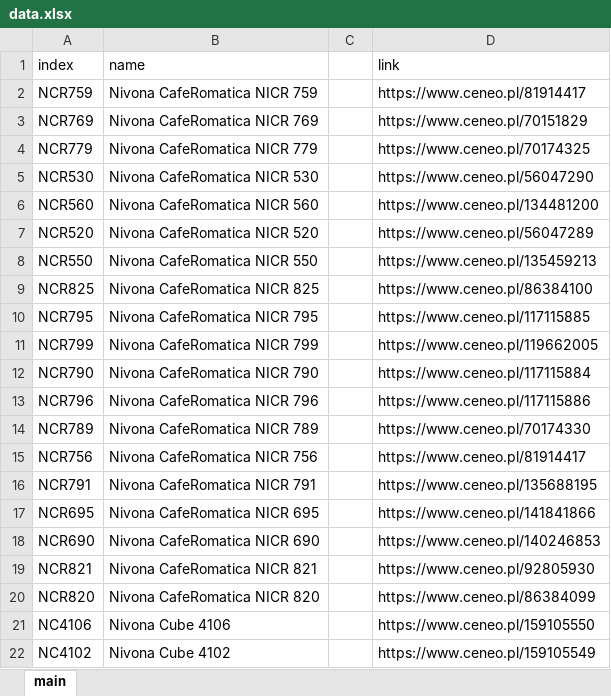
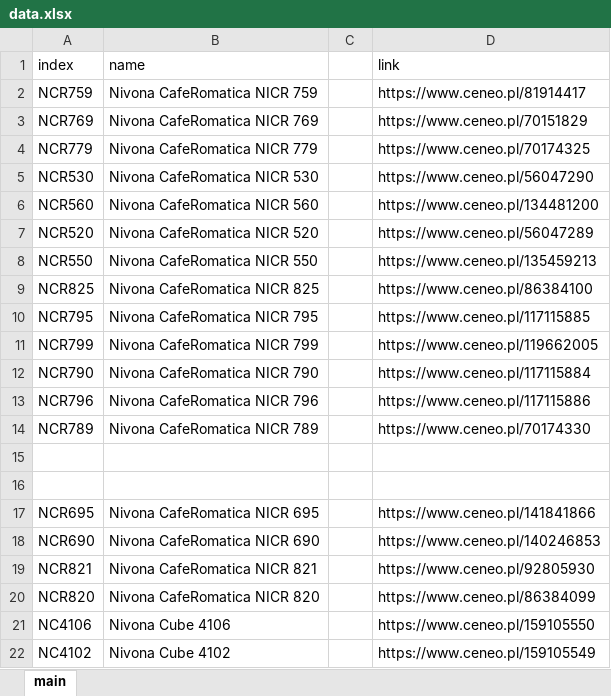
Before and after one commit to andrei-kav/ceneOo, an Excel workbook: data.xlsx, sheet main, drawn as a sheet; values as stored, in another font and other column widths than the file's, no borders; the diff names each change by its address in the sheet, - before the commit and + after, or states it on an @@ line.

Commit message:
default data

```diff
--- a/data.xlsx (sheet main)
+++ b/data.xlsx (sheet main)
-row 15: NCR756 | Nivona CafeRomatica NICR 756 |  | https://www.ceneo.pl/81914417
+row 15: (empty)
-row 16: NCR791 | Nivona CafeRomatica NICR 791 |  | https://www.ceneo.pl/135688195
+row 16: (empty)
```
